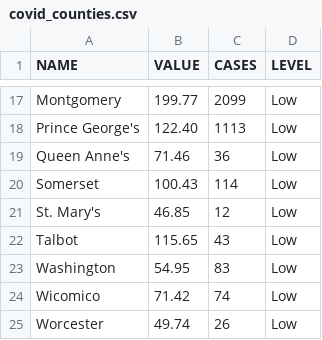
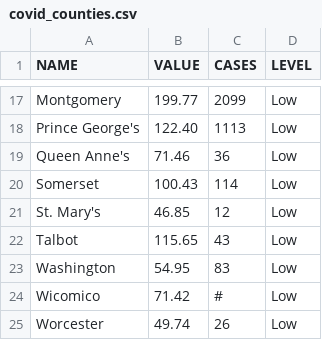
Before and after one commit to ngelbard/CNS, a CSV file: covid_counties.csv, drawn as a sheet; only a part is shown, gaps mark what is left out.

```diff
--- a/covid_counties.csv
+++ b/covid_counties.csv
@@ -23,3 +23,3 @@ Talbot,115.65,43,Low
 Washington,54.95,83,Low
-Wicomico,71.42,74,Low
+Wicomico,71.42,#,Low
 Worcester,49.74,26,Low
```
